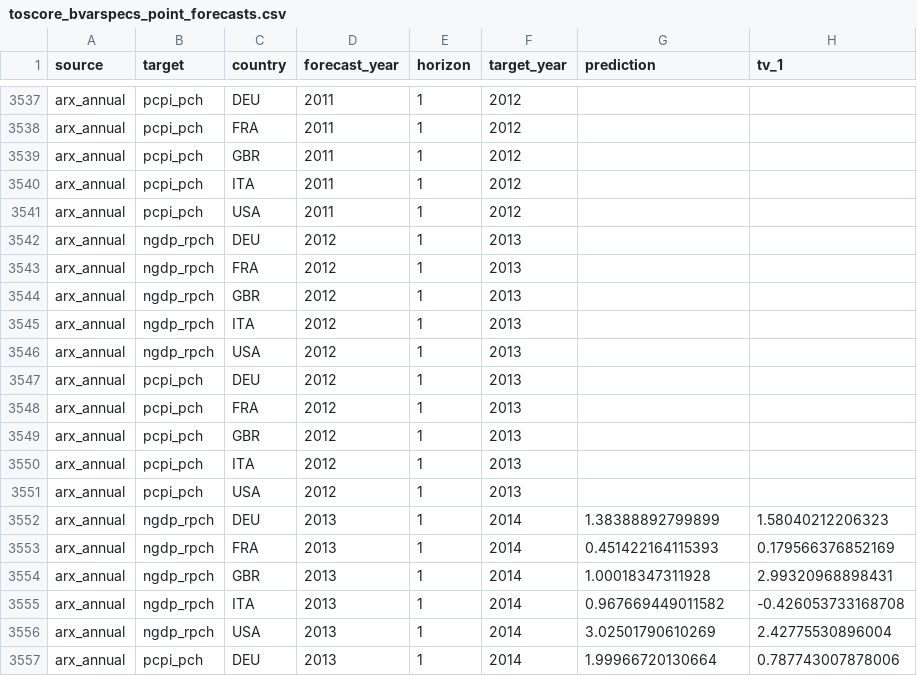
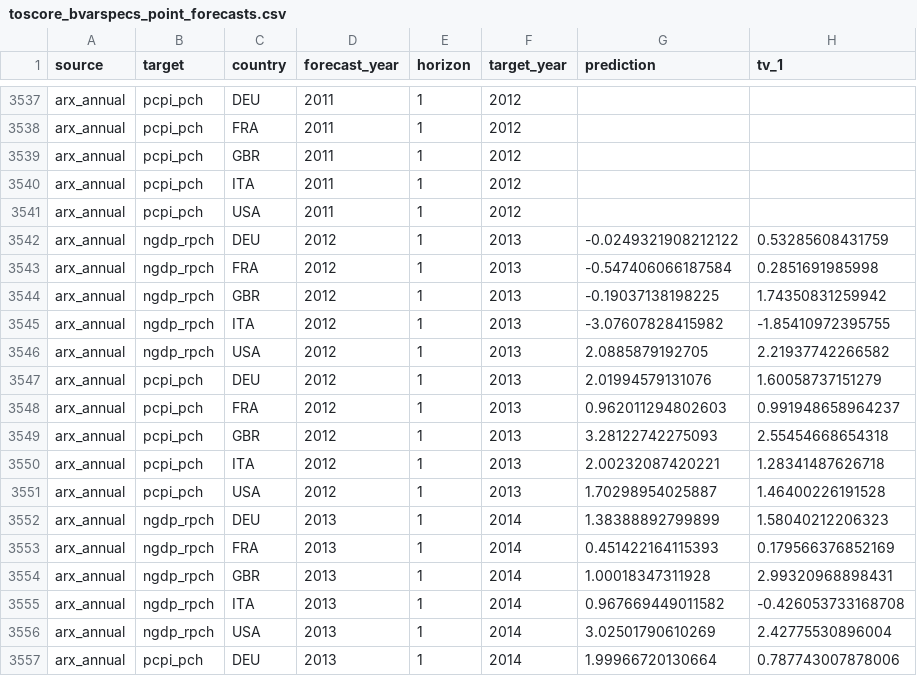
Before and after one commit to fredbec/uqimf, a CSV file: data/toscore_bvarspecs_point_forecasts.csv, drawn as a sheet; only a part is shown, gaps mark what is left out; the diff covers the shown part only.

```diff
--- a/data/toscore_bvarspecs_point_forecasts.csv
+++ b/data/toscore_bvarspecs_point_forecasts.csv
@@ -3541,12 +3541,12 @@ arx_annual,pcpi_pch,ITA,2011,1,2012,,
 arx_annual,pcpi_pch,USA,2011,1,2012,,
-arx_annual,ngdp_rpch,DEU,2012,1,2013,,
-arx_annual,ngdp_rpch,FRA,2012,1,2013,,
-arx_annual,ngdp_rpch,GBR,2012,1,2013,,
-arx_annual,ngdp_rpch,ITA,2012,1,2013,,
-arx_annual,ngdp_rpch,USA,2012,1,2013,,
-arx_annual,pcpi_pch,DEU,2012,1,2013,,
-arx_annual,pcpi_pch,FRA,2012,1,2013,,
-arx_annual,pcpi_pch,GBR,2012,1,2013,,
-arx_annual,pcpi_pch,ITA,2012,1,2013,,
-arx_annual,pcpi_pch,USA,2012,1,2013,,
+arx_annual,ngdp_rpch,DEU,2012,1,2013,-0.0249321908212122,0.53285608431759
+arx_annual,ngdp_rpch,FRA,2012,1,2013,-0.547406066187584,0.2851691985998
+arx_annual,ngdp_rpch,GBR,2012,1,2013,-0.19037138198225,1.74350831259942
+arx_annual,ngdp_rpch,ITA,2012,1,2013,-3.07607828415982,-1.85410972395755
+arx_annual,ngdp_rpch,USA,2012,1,2013,2.0885879192705,2.21937742266582
+arx_annual,pcpi_pch,DEU,2012,1,2013,2.01994579131076,1.60058737151279
+arx_annual,pcpi_pch,FRA,2012,1,2013,0.962011294802603,0.991948658964237
+arx_annual,pcpi_pch,GBR,2012,1,2013,3.28122742275093,2.55454668654318
+arx_annual,pcpi_pch,ITA,2012,1,2013,2.00232087420221,1.28341487626718
+arx_annual,pcpi_pch,USA,2012,1,2013,1.70298954025887,1.46400226191528
 arx_annual,ngdp_rpch,DEU,2013,1,2014,1.38388892799899,1.58040212206323
```
Also changed, not shown: 20 edited cells elsewhere in this file, benchmarks/point_benchmarks_processed.csv, data/point_forecasts.csv, 35 other files.
